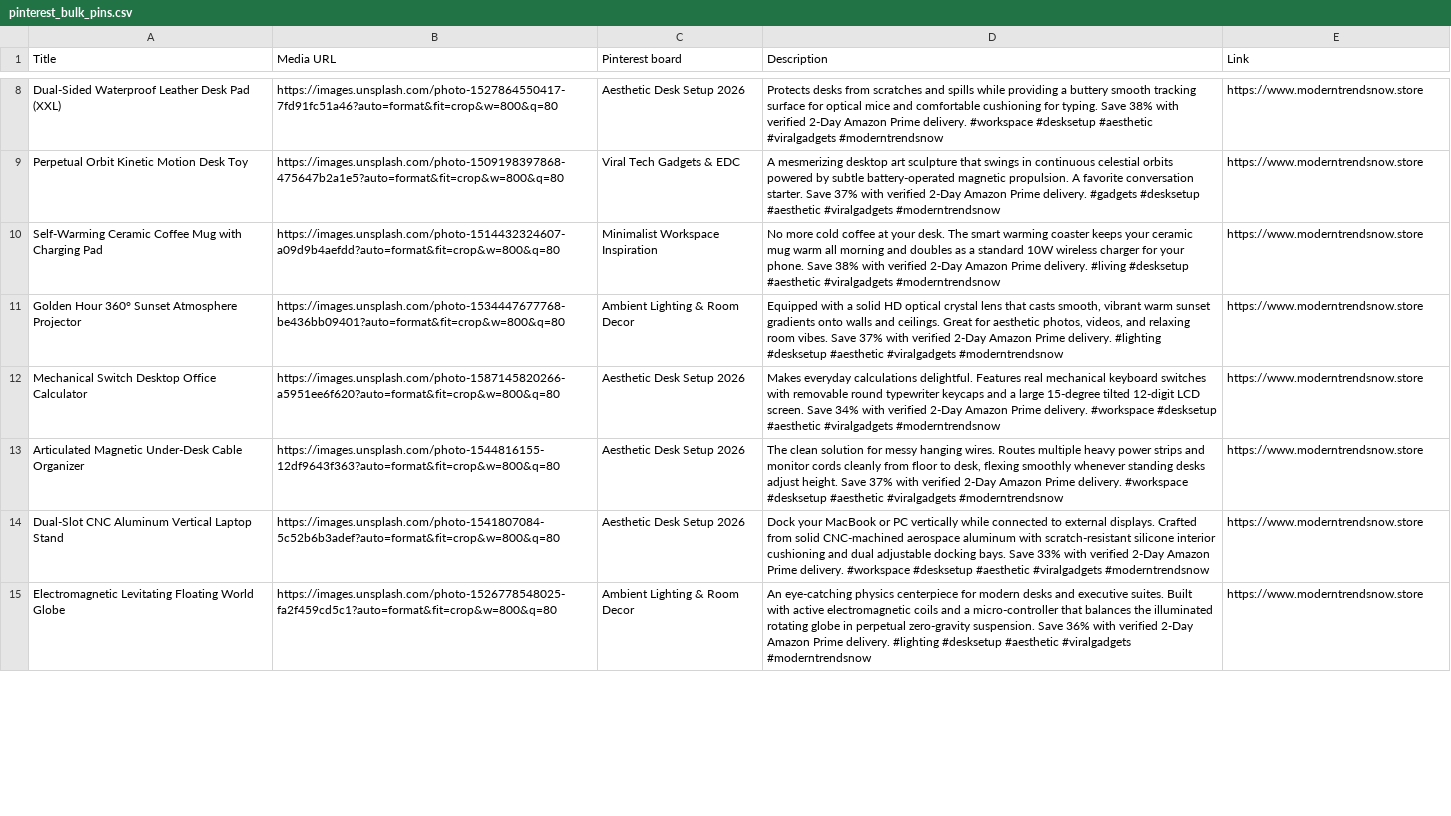
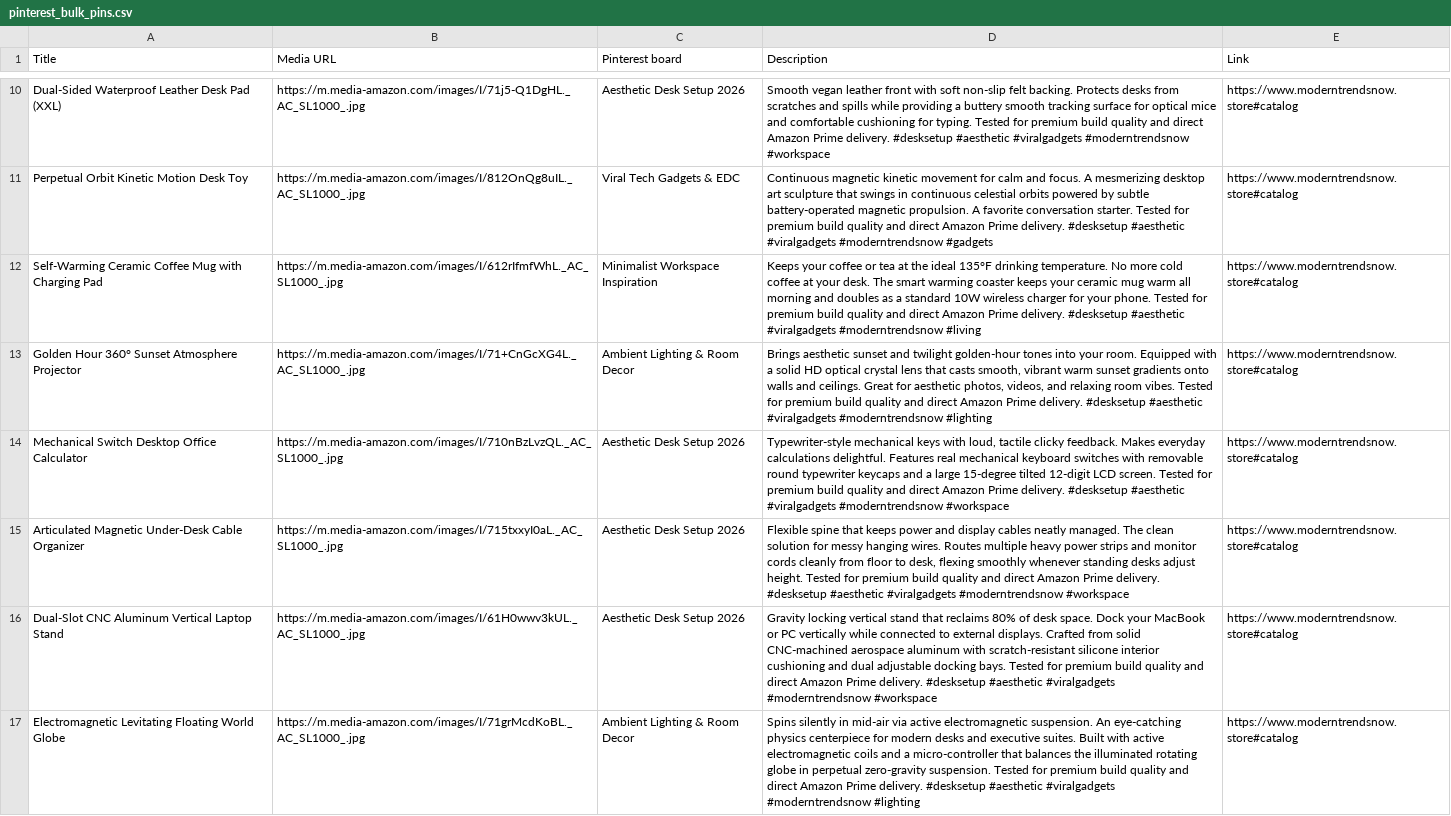
Before and after one commit to mnaveedkhtri-ui/moderntrendsnows, a CSV file: public/pinterest_bulk_pins.csv, drawn as a sheet; only a part is shown, gaps mark what is left out; addresses are those after the commit; the diff covers the shown part only; the diff names each change by its address in the sheet, - before the commit and + after, or states it on an @@ line.

Commit message:
feat(pinterest): regenerate bulk pins CSV with 100% verified Amazon CDN assets and new masterclass blog posts

```diff
--- a/public/pinterest_bulk_pins.csv
+++ b/public/pinterest_bulk_pins.csv
-B10 (Media URL): https://images.unsplash.com/photo-1527864550417-7fd91fc51a46?auto=format&fit=crop&w=800&q=80
+B10 (Media URL): https://m.media-amazon.com/images/I/71j5-Q1DgHL._AC_SL1000_.jpg
-D10 (Description): Protects desks from scratches and spills while providing a buttery smooth tracking surface for optical mice and comfortable cushioning for typing. Save 38% with verified 2-Day Amazon Prime delivery. #workspace #desksetup #aesthetic #viralgadgets #moderntrendsnow
+D10 (Description): Smooth vegan leather front with soft non-slip felt backing. Protects desks from scratches and spills while providing a buttery smooth tracking surface for optical mice and comfortable cushioning for typing. Tested for premium build quality and direct Amazon Prime delivery. #desksetup #aesthetic #viralgadgets #moderntrendsnow #workspace
-E10:E17 (Link): https://www.moderntrendsnow.store
+E10:E17 (Link): https://www.moderntrendsnow.store#catalog
-B11 (Media URL): https://images.unsplash.com/photo-1509198397868-475647b2a1e5?auto=format&fit=crop&w=800&q=80
+B11 (Media URL): https://m.media-amazon.com/images/I/812OnQg8uIL._AC_SL1000_.jpg
-D11 (Description): A mesmerizing desktop art sculpture that swings in continuous celestial orbits powered by subtle battery-operated magnetic propulsion. A favorite conversation starter. Save 37% with verified 2-Day Amazon Prime delivery. #gadgets #desksetup #aesthetic #viralgadgets #moderntrendsnow
+D11 (Description): Continuous magnetic kinetic movement for calm and focus. A mesmerizing desktop art sculpture that swings in continuous celestial orbits powered by subtle battery-operated magnetic propulsion. A favorite conversation starter. Tested for premium build quality and direct Amazon Prime delivery. #desksetup #aesthetic #viralgadgets #moderntrendsnow #gadgets
-B12 (Media URL): https://images.unsplash.com/photo-1514432324607-a09d9b4aefdd?auto=format&fit=crop&w=800&q=80
+B12 (Media URL): https://m.media-amazon.com/images/I/612rIfmfWhL._AC_SL1000_.jpg
-D12 (Description): No more cold coffee at your desk. The smart warming coaster keeps your ceramic mug warm all morning and doubles as a standard 10W wireless charger for your phone. Save 38% with verified 2-Day Amazon Prime delivery. #living #desksetup #aesthetic #viralgadgets #moderntrendsnow
+D12 (Description): Keeps your coffee or tea at the ideal 135°F drinking temperature. No more cold coffee at your desk. The smart warming coaster keeps your ceramic mug warm all morning and doubles as a standard 10W wireless charger for your phone. Tested for premium build quality and direct Amazon Prime delivery. #desksetup #aesthetic #viralgadgets #moderntrendsnow #living
-B13 (Media URL): https://images.unsplash.com/photo-1534447677768-be436bb09401?auto=format&fit=crop&w=800&q=80
+B13 (Media URL): https://m.media-amazon.com/images/I/71+CnGcXG4L._AC_SL1000_.jpg
-D13 (Description): Equipped with a solid HD optical crystal lens that casts smooth, vibrant warm sunset gradients onto walls and ceilings. Great for aesthetic photos, videos, and relaxing room vibes. Save 37% with verified 2-Day Amazon Prime delivery. #lighting #desksetup #aesthetic #viralgadgets #moderntrendsnow
+D13 (Description): Brings aesthetic sunset and twilight golden-hour tones into your room. Equipped with a solid HD optical crystal lens that casts smooth, vibrant warm sunset gradients onto walls and ceilings. Great for aesthetic photos, videos, and relaxing room vibes. Tested for premium build quality and direct Amazon Prime delivery. #desksetup #aesthetic #viralgadgets #moderntrendsnow #lighting
-B14 (Media URL): https://images.unsplash.com/photo-1587145820266-a5951ee6f620?auto=format&fit=crop&w=800&q=80
+B14 (Media URL): https://m.media-amazon.com/images/I/710nBzLvzQL._AC_SL1000_.jpg
-D14 (Description): Makes everyday calculations delightful. Features real mechanical keyboard switches with removable round typewriter keycaps and a large 15-degree tilted 12-digit LCD screen. Save 34% with verified 2-Day Amazon Prime delivery. #workspace #desksetup #aesthetic #viralgadgets #moderntrendsnow
+D14 (Description): Typewriter-style mechanical keys with loud, tactile clicky feedback. Makes everyday calculations delightful. Features real mechanical keyboard switches with removable round typewriter keycaps and a large 15-degree tilted 12-digit LCD screen. Tested for premium build quality and direct Amazon Prime delivery. #desksetup #aesthetic #viralgadgets #moderntrendsnow #workspace
-B15 (Media URL): https://images.unsplash.com/photo-1544816155-12df9643f363?auto=format&fit=crop&w=800&q=80
+B15 (Media URL): https://m.media-amazon.com/images/I/715txxyI0aL._AC_SL1000_.jpg
-D15 (Description): The clean solution for messy hanging wires. Routes multiple heavy power strips and monitor cords cleanly from floor to desk, flexing smoothly whenever standing desks adjust height. Save 37% with verified 2-Day Amazon Prime delivery. #workspace #desksetup #aesthetic #viralgadgets #moderntrendsnow
+D15 (Description): Flexible spine that keeps power and display cables neatly managed. The clean solution for messy hanging wires. Routes multiple heavy power strips and monitor cords cleanly from floor to desk, flexing smoothly whenever standing desks adjust height. Tested for premium build quality and direct Amazon Prime delivery. #desksetup #aesthetic #viralgadgets #moderntrendsnow #workspace
-B16 (Media URL): https://images.unsplash.com/photo-1541807084-5c52b6b3adef?auto=format&fit=crop&w=800&q=80
+B16 (Media URL): https://m.media-amazon.com/images/I/61H0wwv3kUL._AC_SL1000_.jpg
-D16 (Description): Dock your MacBook or PC vertically while connected to external displays. Crafted from solid CNC-machined aerospace aluminum with scratch-resistant silicone interior cushioning and dual adjustable docking bays. Save 33% with verified 2-Day Amazon Prime delivery. #workspace #desksetup #aesthetic #viralgadgets #moderntrendsnow
+D16 (Description): Gravity locking vertical stand that reclaims 80% of desk space. Dock your MacBook or PC vertically while connected to external displays. Crafted from solid CNC-machined aerospace aluminum with scratch-resistant silicone interior cushioning and dual adjustable docking bays. Tested for premium build quality and direct Amazon Prime delivery. #desksetup #aesthetic #viralgadgets #moderntrendsnow #workspace
-B17 (Media URL): https://images.unsplash.com/photo-1526778548025-fa2f459cd5c1?auto=format&fit=crop&w=800&q=80
+B17 (Media URL): https://m.media-amazon.com/images/I/71grMcdKoBL._AC_SL1000_.jpg
-D17 (Description): An eye-catching physics centerpiece for modern desks and executive suites. Built with active electromagnetic coils and a micro-controller that balances the illuminated rotating globe in perpetual zero-gravity suspension. Save 36% with verified 2-Day Amazon Prime delivery. #lighting #desksetup #aesthetic #viralgadgets #moderntrendsnow
+D17 (Description): Spins silently in mid-air via active electromagnetic suspension. An eye-catching physics centerpiece for modern desks and executive suites. Built with active electromagnetic coils and a micro-controller that balances the illuminated rotating globe in perpetual zero-gravity suspension. Tested for premium build quality and direct Amazon Prime delivery. #desksetup #aesthetic #viralgadgets #moderntrendsnow #lighting
```
Also changed, not shown: 2 added rows and 90 edited cells elsewhere in this file, 1 other file.
